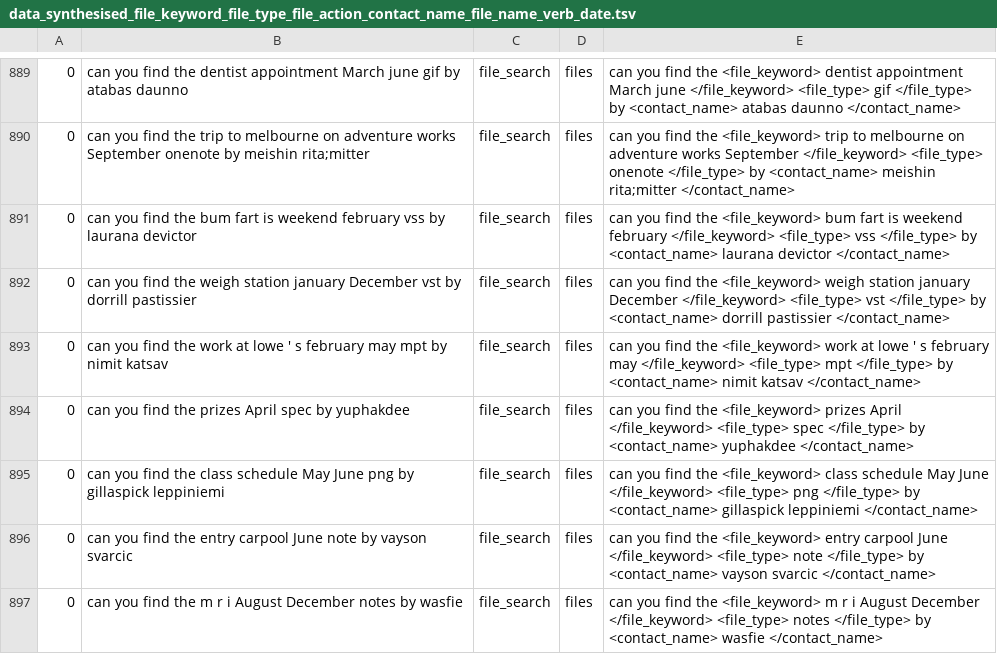
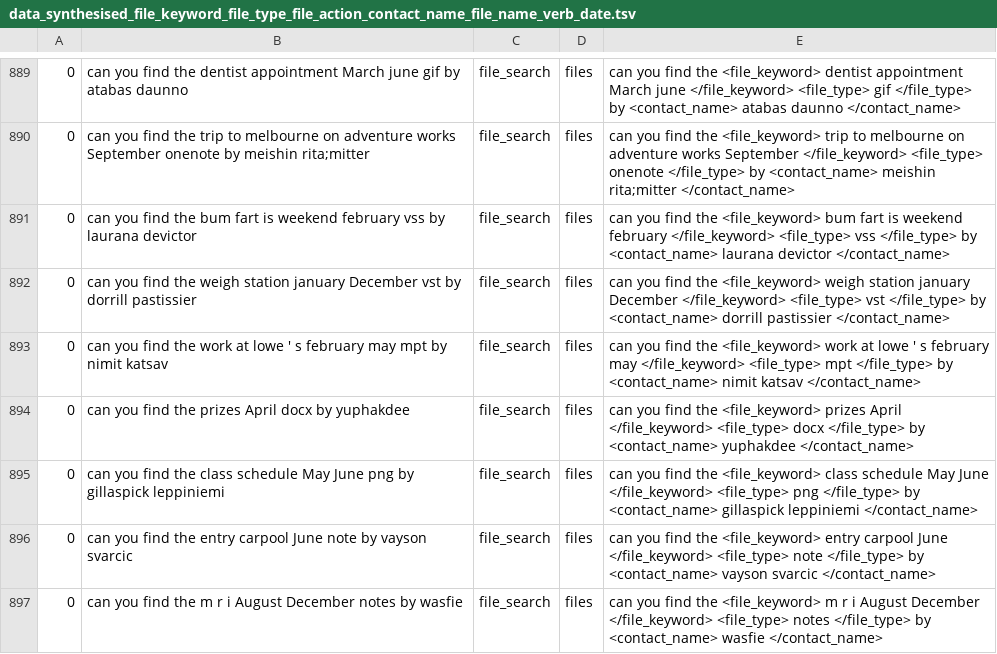
Before and after one commit to say543/FST, a TSV file: files domain/file_keyword_file_type_file_action_contact_name_date/data_synthesised_file_keyword_file_type_file_action_contact_name_file_name_verb_date.tsv, drawn as a sheet; only a part is shown, gaps mark what is left out; the diff covers the shown part only.

```diff
--- a/files domain/file_keyword_file_type_file_action_contact_name_date/data_synthesised_file_keyword_file_type_file_action_contact_name_file_name_verb_date.tsv
+++ b/files domain/file_keyword_file_type_file_action_contact_name_date/data_synthesised_file_keyword_file_type_file_action_contact_name_file_name_verb_date.tsv
@@ -893,3 +893,3 @@
 0	can you find the work at lowe ' s february may mpt by nimit katsav	file_search	files	can you find the <file_keyword> work at lowe ' s february may </file_keyword> <file_type> mpt </file_type> by <contact_name> nimit katsav </contact_name>
-0	can you find the prizes April spec by yuphakdee	file_search	files	can you find the <file_keyword> prizes April </file_keyword> <file_type> spec </file_type> by <contact_name> yuphakdee </contact_name>
+0	can you find the prizes April docx by yuphakdee	file_search	files	can you find the <file_keyword> prizes April </file_keyword> <file_type> docx </file_type> by <contact_name> yuphakdee </contact_name>
 0	can you find the class schedule May June png by gillaspick leppiniemi	file_search	files	can you find the <file_keyword> class schedule May June </file_keyword> <file_type> png </file_type> by <contact_name> gillaspick leppiniemi </contact_name>
```
Also changed, not shown: 50 edited cells elsewhere in this file.
